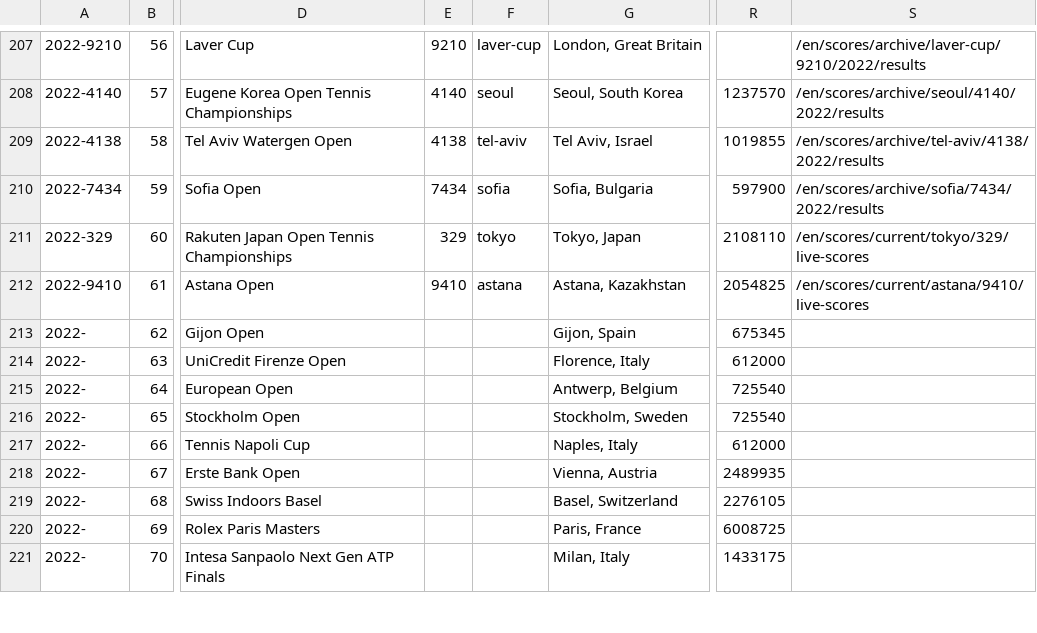
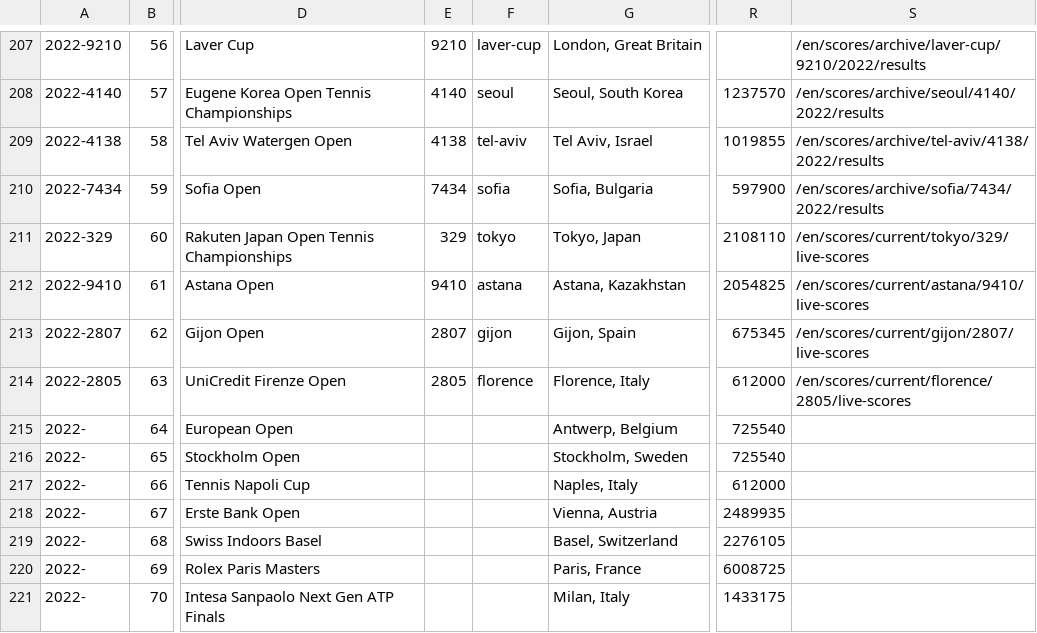
Before and after one commit to serve-and-volley/atp-world-tour-tennis-data, a CSV file: csv/1_tournaments/tournaments_2020-2022.csv, drawn as a sheet; only a part is shown, gaps mark what is left out; the diff names each change by its address in the sheet, - before the commit and + after, or states it on an @@ line.

```diff
--- a/csv/1_tournaments/tournaments_2020-2022.csv
+++ b/csv/1_tournaments/tournaments_2020-2022.csv
-A213: 2022-
+A213: 2022-2807
-E213: (empty)
+E213: 2807
-F213: (empty)
+F213: gijon
-S213: (empty)
+S213: /en/scores/current/gijon/2807/live-scores
-A214: 2022-
+A214: 2022-2805
-E214: (empty)
+E214: 2805
-F214: (empty)
+F214: florence
-S214: (empty)
+S214: /en/scores/current/florence/2805/live-scores
```
